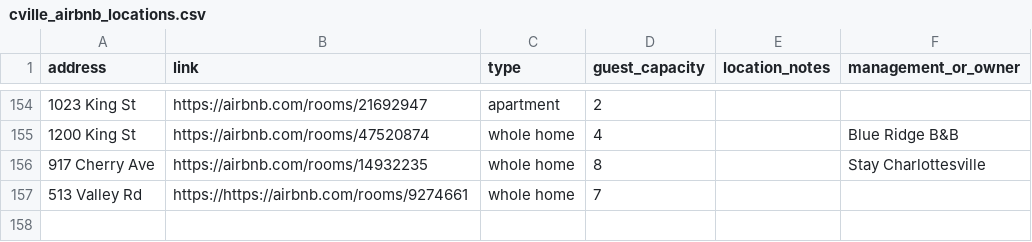
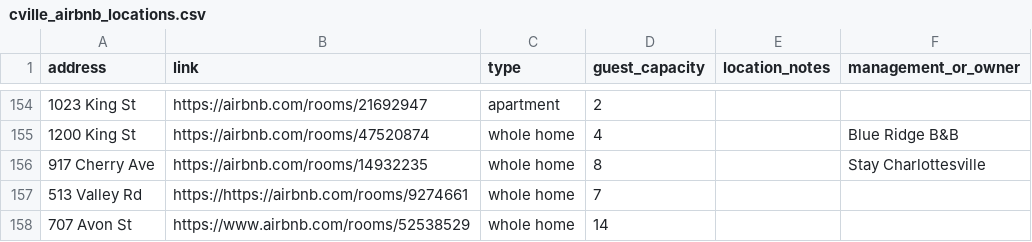
Before and after one commit to erinleeryan/cville_airbnb, a CSV file: data/cville_airbnb_locations.csv, drawn as a sheet; only a part is shown, gaps mark what is left out; the diff names each change by its address in the sheet, - before the commit and + after, or states it on an @@ line.

Commit message:
more locations
Add another address

```diff
--- a/data/cville_airbnb_locations.csv
+++ b/data/cville_airbnb_locations.csv
+row 158: 707 Avon St | https://www.airbnb.com/rooms/52538529 | whole home | 14
```
Also changed, not shown: 2 other files.
